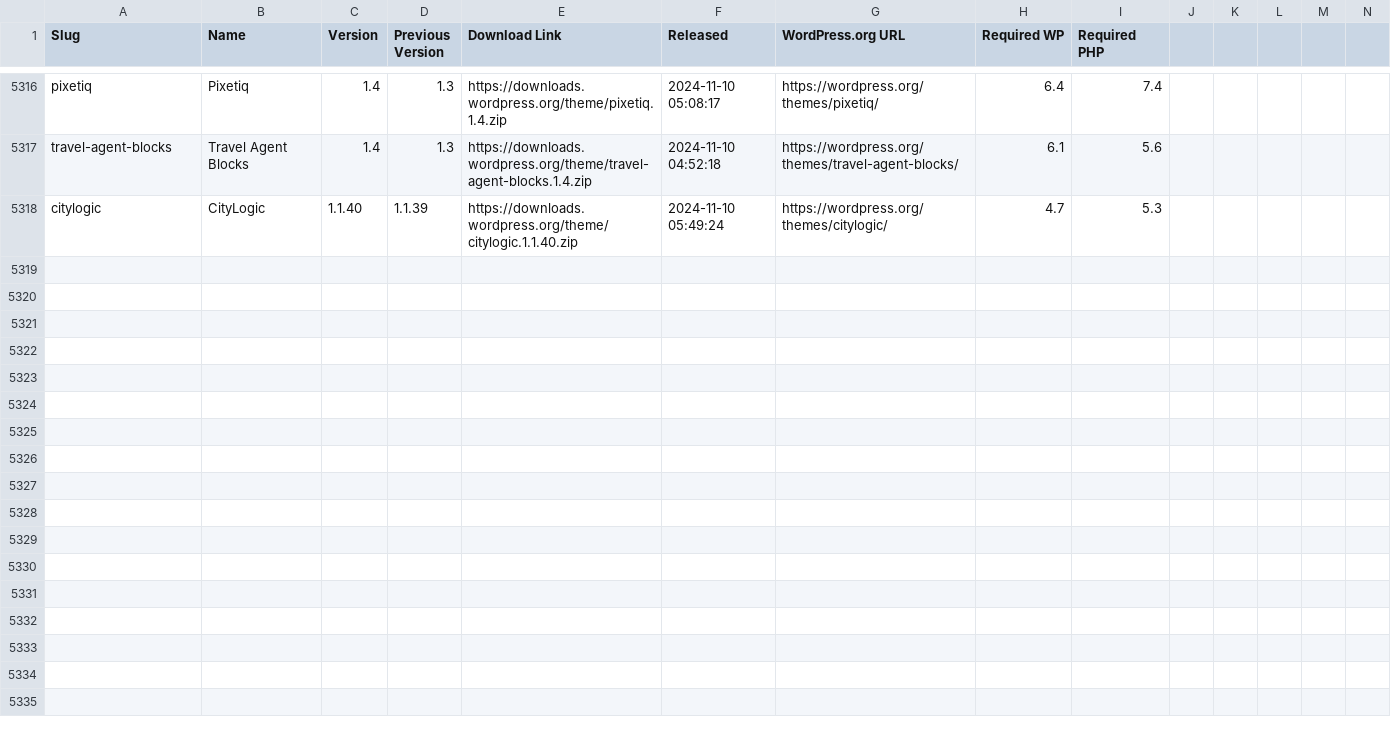
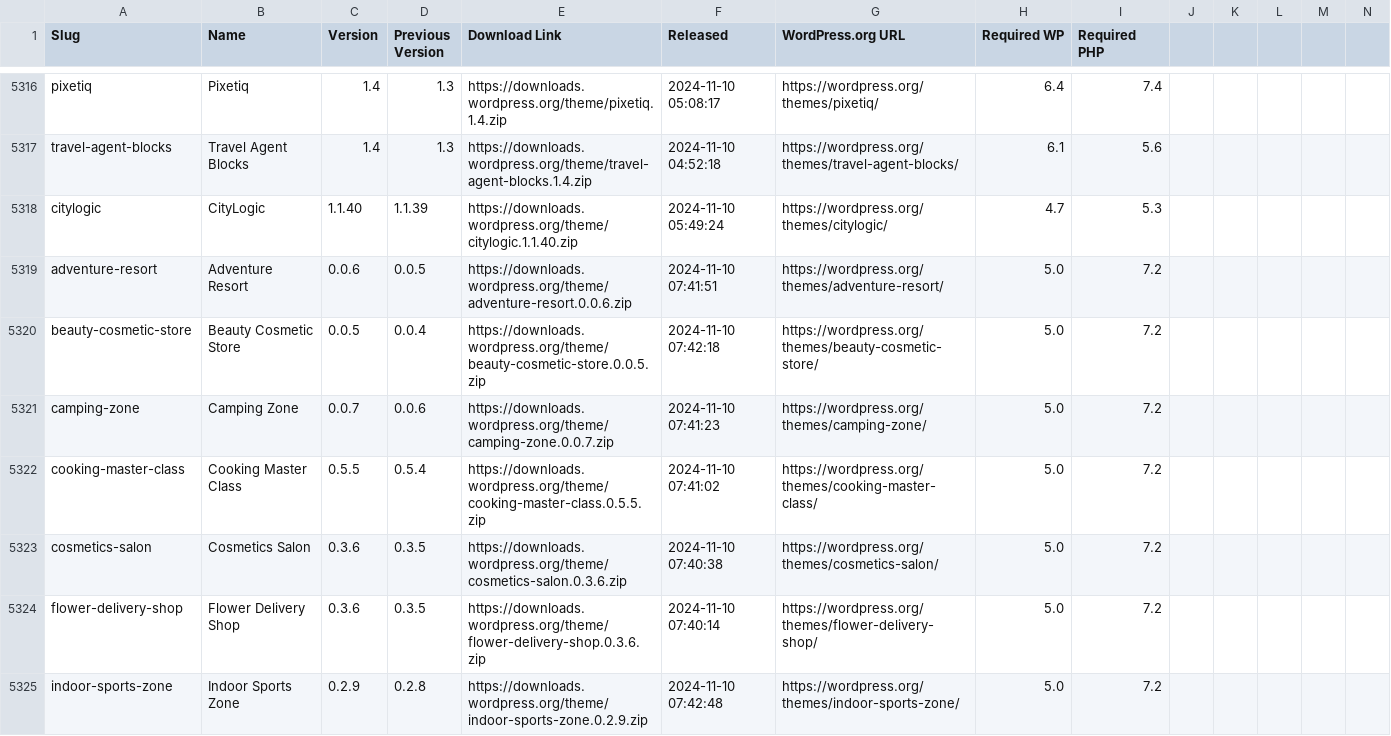
Before and after one commit to dd32/wp-public-data, a CSV file: theme-releases.csv, drawn as a sheet; only a part is shown, gaps mark what is left out; rows hold the shown columns only; the diff names each change by its address in the sheet, - before the commit and + after, or states it on an @@ line.

```diff
--- a/theme-releases.csv
+++ b/theme-releases.csv
+row 5319: adventure-resort | Adventure Resort | 0.0.6 | 0.0.5 | https://downloads.wordpress.org/theme/adventure-resort.0.0.6.zip | 2024-11-10 07:41:51 | https://wordpress.org/themes/adventure-resort/ | 5.0 | 7.2
+row 5320: beauty-cosmetic-store | Beauty Cosmetic Store | 0.0.5 | 0.0.4 | https://downloads.wordpress.org/theme/beauty-cosmetic-store.0.0.5.zip | 2024-11-10 07:42:18 | https://wordpress.org/themes/beauty-cosmetic-store/ | 5.0 | 7.2
+row 5321: camping-zone | Camping Zone | 0.0.7 | 0.0.6 | https://downloads.wordpress.org/theme/camping-zone.0.0.7.zip | 2024-11-10 07:41:23 | https://wordpress.org/themes/camping-zone/ | 5.0 | 7.2
+row 5322: cooking-master-class | Cooking Master Class | 0.5.5 | 0.5.4 | https://downloads.wordpress.org/theme/cooking-master-class.0.5.5.zip | 2024-11-10 07:41:02 | https://wordpress.org/themes/cooking-master-class/ | 5.0 | 7.2
+row 5323: cosmetics-salon | Cosmetics Salon | 0.3.6 | 0.3.5 | https://downloads.wordpress.org/theme/cosmetics-salon.0.3.6.zip | 2024-11-10 07:40:38 | https://wordpress.org/themes/cosmetics-salon/ | 5.0 | 7.2
+row 5324: flower-delivery-shop | Flower Delivery Shop | 0.3.6 | 0.3.5 | https://downloads.wordpress.org/theme/flower-delivery-shop.0.3.6.zip | 2024-11-10 07:40:14 | https://wordpress.org/themes/flower-delivery-shop/ | 5.0 | 7.2
+row 5325: indoor-sports-zone | Indoor Sports Zone | 0.2.9 | 0.2.8 | https://downloads.wordpress.org/theme/indoor-sports-zone.0.2.9.zip | 2024-11-10 07:42:48 | https://wordpress.org/themes/indoor-sports-zone/ | 5.0 | 7.2
```
Also changed, not shown: 8 other files.
